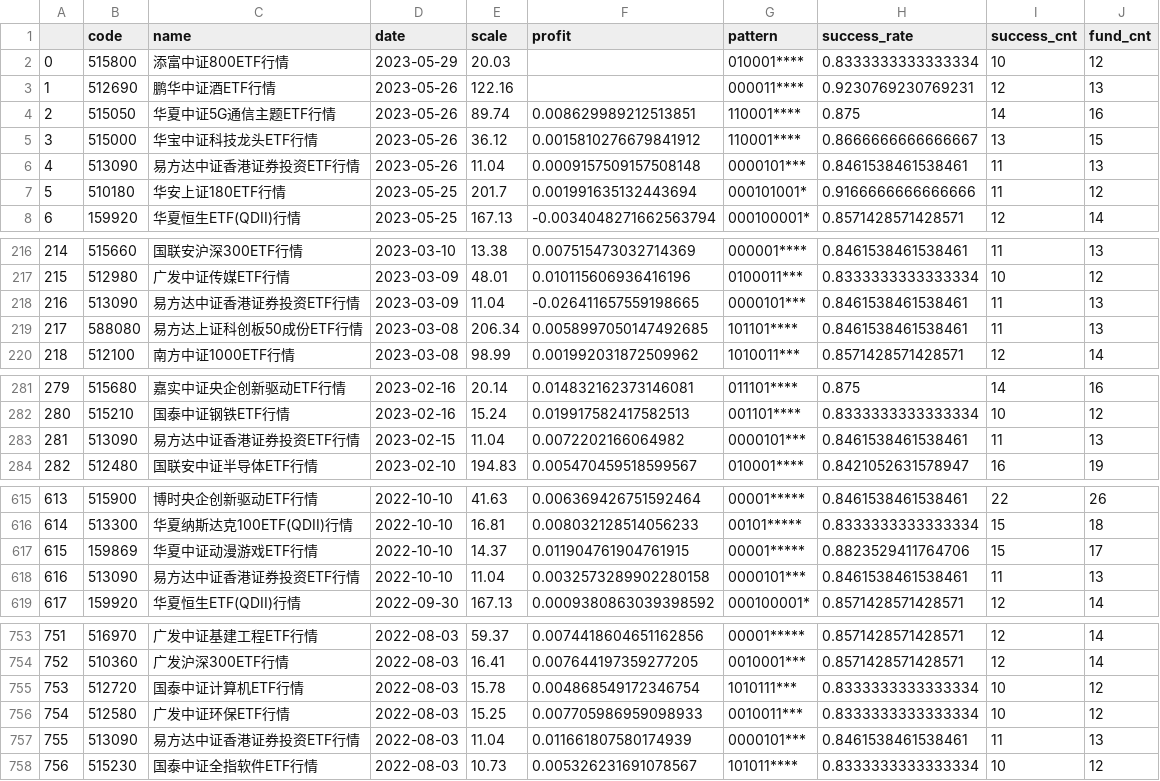
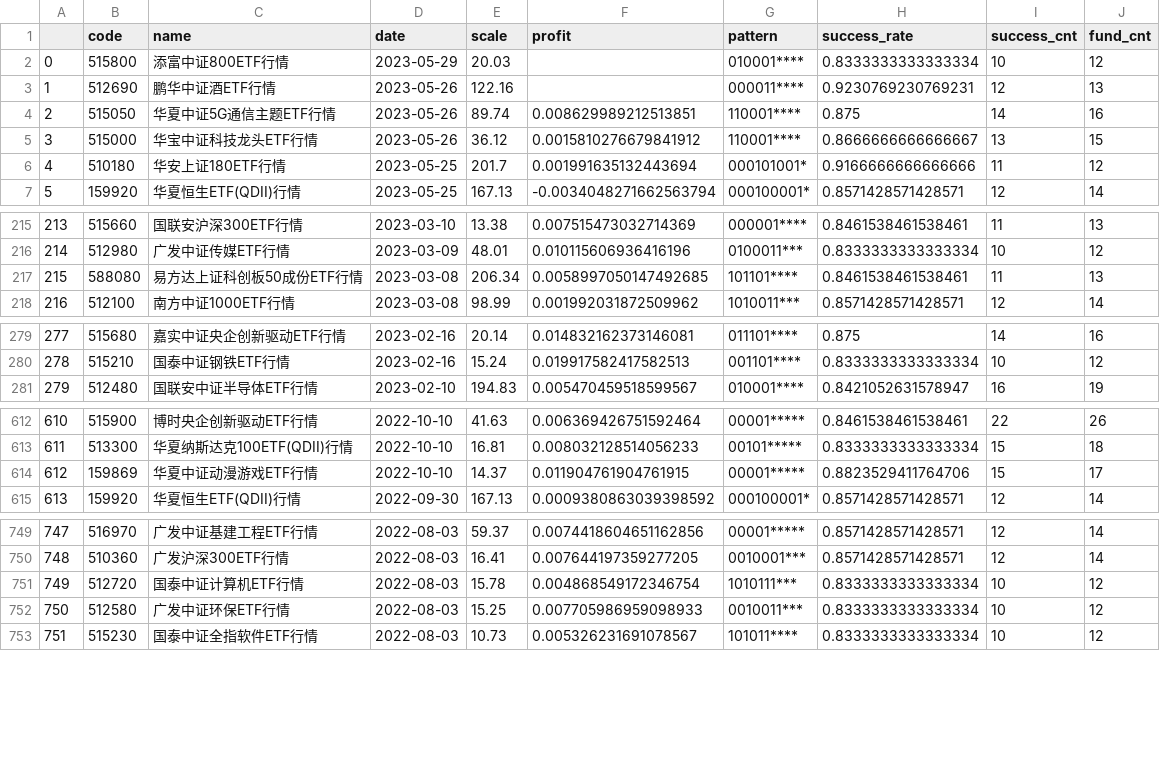
Before and after one commit to zuoxiaolei/qtrade2, a CSV file: data/ads/history_data2.csv, drawn as a sheet; only a part is shown, gaps mark what is left out; removed rows and columns are numbered as before the commit, all else as after; the diff covers the shown part only; the diff names each change by its address in the sheet, - before the commit and + after, or states it on an @@ line.

```diff
--- a/data/ads/history_data2.csv
+++ b/data/ads/history_data2.csv
-row 6: 4 | 513090 | 易方达中证香港证券投资ETF行情 | 2023-05-26 | 11.04 | 0.0009157509157508148 | 0000101*** | 0.8461538461538461 | 11 | 13
@@ column A renumbered from row 6 down @@
-row 218: 216 | 513090 | 易方达中证香港证券投资ETF行情 | 2023-03-09 | 11.04 | -0.026411657559198665 | 0000101*** | 0.8461538461538461 | 11 | 13
-row 283: 281 | 513090 | 易方达中证香港证券投资ETF行情 | 2023-02-15 | 11.04 | 0.0072202166064982 | 0000101*** | 0.8461538461538461 | 11 | 13
-row 618: 616 | 513090 | 易方达中证香港证券投资ETF行情 | 2022-10-10 | 11.04 | 0.0032573289902280158 | 0000101*** | 0.8461538461538461 | 11 | 13
-row 757: 755 | 513090 | 易方达中证香港证券投资ETF行情 | 2022-08-03 | 11.04 | 0.011661807580174939 | 0000101*** | 0.8461538461538461 | 11 | 13
```
Also changed, not shown: 8 removed rows elsewhere in this file.
